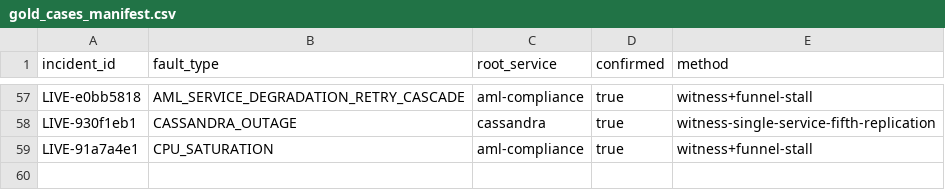
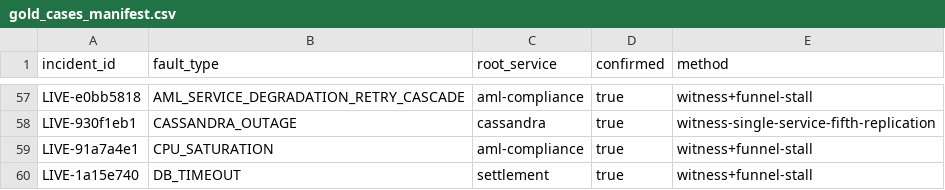
Before and after one commit to sarvadnya2030/Clearflow, a CSV file: data-generation/gold_cases_manifest.csv, drawn as a sheet; only a part is shown, gaps mark what is left out.

Commit message:
DB_TIMEOUT rep: 59 gold cases total

```diff
--- a/data-generation/gold_cases_manifest.csv
+++ b/data-generation/gold_cases_manifest.csv
@@ -59 +59,2 @@ LIVE-930f1eb1,CASSANDRA_OUTAGE,cassandra,true,witness-single-service-fifth-repli
 LIVE-91a7a4e1,CPU_SATURATION,aml-compliance,true,witness+funnel-stall
+LIVE-1a15e740,DB_TIMEOUT,settlement,true,witness+funnel-stall
```
Also changed, not shown: 1 other file.
